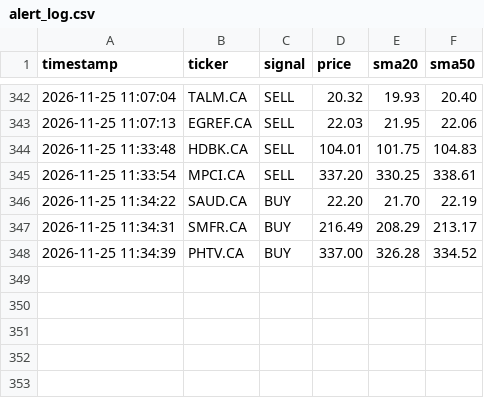
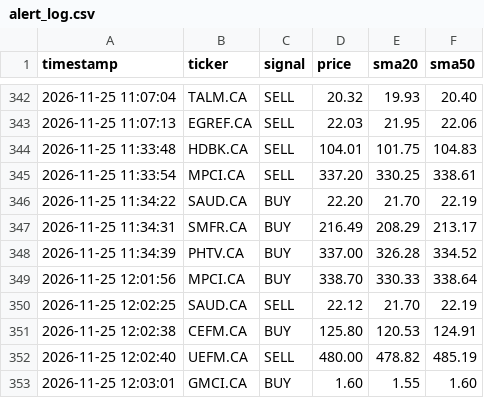
Before and after one commit to teto550/Trading, a CSV file: alert_log.csv, drawn as a sheet; only a part is shown, gaps mark what is left out; the diff names each change by its address in the sheet, - before the commit and + after, or states it on an @@ line.

```diff
--- a/alert_log.csv
+++ b/alert_log.csv
+row 349: 2026-11-25 12:01:56 | MPCI.CA | BUY | 338.70 | 330.33 | 338.64
+row 350: 2026-11-25 12:02:25 | SAUD.CA | SELL | 22.12 | 21.70 | 22.19
+row 351: 2026-11-25 12:02:38 | CEFM.CA | BUY | 125.80 | 120.53 | 124.91
+row 352: 2026-11-25 12:02:40 | UEFM.CA | SELL | 480.00 | 478.82 | 485.19
+row 353: 2026-11-25 12:03:01 | GMCI.CA | BUY | 1.60 | 1.55 | 1.60
```
Also changed, not shown: 1 other file.
